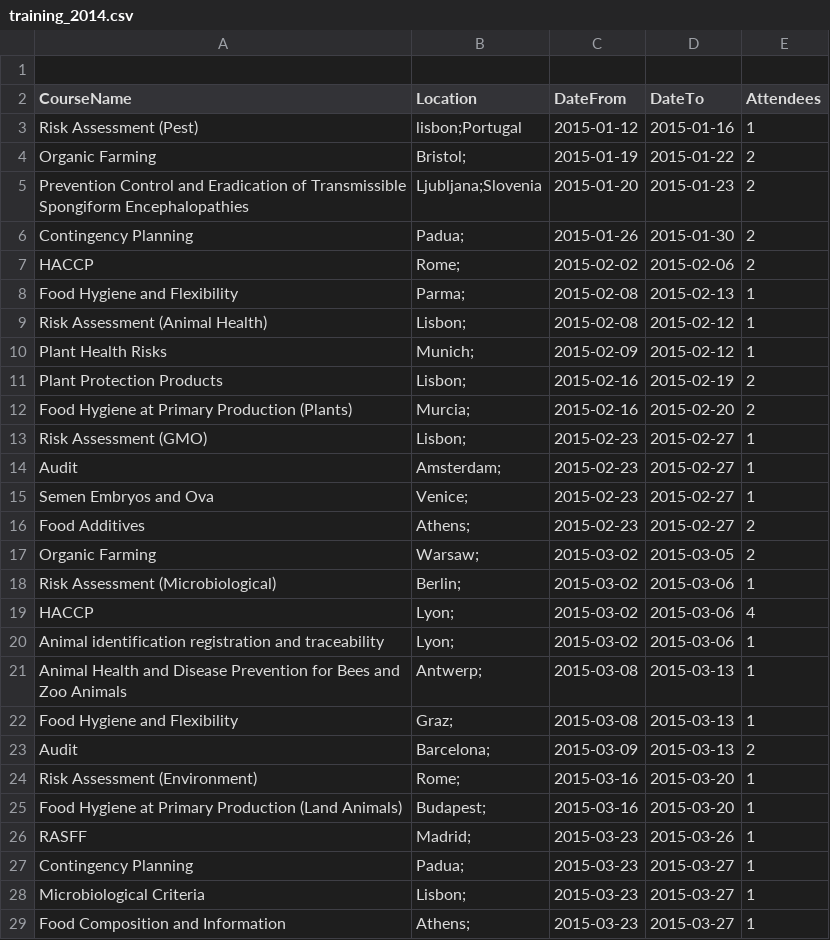
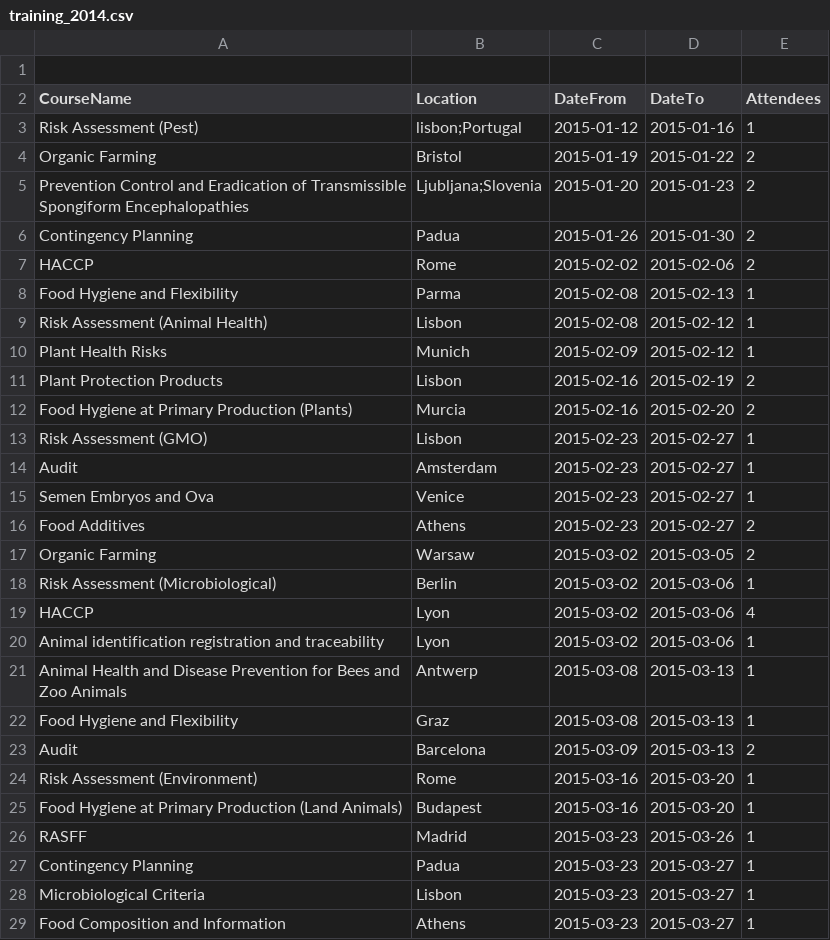
Before and after one commit to HumbleData/beginners-data-workshop, a CSV file: data/food_training/training_2014.csv, drawn as a sheet; only a part is shown; the diff covers the shown part only.

```diff
--- a/data/food_training/training_2014.csv
+++ b/data/food_training/training_2014.csv
@@ -3,27 +3,27 @@ CourseName,Location,DateFrom,DateTo,Attendees,,
 Risk Assessment (Pest),lisbon;Portugal,2015-01-12,2015-01-16,1,,
-Organic Farming,Bristol;,2015-01-19,2015-01-22,2,,
+Organic Farming,Bristol,2015-01-19,2015-01-22,2,,
 Prevention Control and Eradication of Transmissible Spongiform Encephalopathies,Ljubljana;Slovenia,2015-01-20,2015-01-23,2,,
-Contingency Planning,Padua;,2015-01-26,2015-01-30,2,,
-HACCP,Rome;,2015-02-02,2015-02-06,2,,
-Food Hygiene and Flexibility,Parma;,2015-02-08,2015-02-13,1,,
-Risk Assessment (Animal Health),Lisbon;,2015-02-08,2015-02-12,1,,
-Plant Health Risks,Munich;,2015-02-09,2015-02-12,1,,
-Plant Protection Products,Lisbon;,2015-02-16,2015-02-19,2,,
-Food Hygiene at Primary Production (Plants),Murcia;,2015-02-16,2015-02-20,2,,
-Risk Assessment (GMO),Lisbon;,2015-02-23,2015-02-27,1,,
-Audit,Amsterdam;,2015-02-23,2015-02-27,1,,
-Semen Embryos and Ova,Venice;,2015-02-23,2015-02-27,1,,
-Food Additives,Athens;,2015-02-23,2015-02-27,2,,
-Organic Farming,Warsaw;,2015-03-02,2015-03-05,2,,
-Risk Assessment (Microbiological),Berlin;,2015-03-02,2015-03-06,1,,
-HACCP,Lyon;,2015-03-02,2015-03-06,4,,
-Animal identification registration and traceability,Lyon;,2015-03-02,2015-03-06,1,,
-Animal Health and Disease Prevention for Bees and Zoo Animals,Antwerp;,2015-03-08,2015-03-13,1,,
-Food Hygiene and Flexibility,Graz;,2015-03-08,2015-03-13,1,,
-Audit ,Barcelona;,2015-03-09,2015-03-13,2,,
-Risk Assessment (Environment),Rome;,2015-03-16,2015-03-20,1,,
-Food Hygiene at Primary Production (Land Animals), Budapest;,2015-03-16,2015-03-20,1,,
-RASFF,Madrid;,2015-03-23,2015-03-26,1,,
-Contingency Planning,Padua;,2015-03-23,2015-03-27,1,,
-Microbiological Criteria,Lisbon;,2015-03-23,2015-03-27,1,,
-Food Composition and Information,Athens;,2015-03-23,2015-03-27,1,,
+Contingency Planning,Padua,2015-01-26,2015-01-30,2,,
+HACCP,Rome,2015-02-02,2015-02-06,2,,
+Food Hygiene and Flexibility,Parma,2015-02-08,2015-02-13,1,,
+Risk Assessment (Animal Health),Lisbon,2015-02-08,2015-02-12,1,,
+Plant Health Risks,Munich,2015-02-09,2015-02-12,1,,
+Plant Protection Products,Lisbon,2015-02-16,2015-02-19,2,,
+Food Hygiene at Primary Production (Plants),Murcia,2015-02-16,2015-02-20,2,,
+Risk Assessment (GMO),Lisbon,2015-02-23,2015-02-27,1,,
+Audit,Amsterdam,2015-02-23,2015-02-27,1,,
+Semen Embryos and Ova,Venice,2015-02-23,2015-02-27,1,,
+Food Additives,Athens,2015-02-23,2015-02-27,2,,
+Organic Farming,Warsaw,2015-03-02,2015-03-05,2,,
+Risk Assessment (Microbiological),Berlin,2015-03-02,2015-03-06,1,,
+HACCP,Lyon,2015-03-02,2015-03-06,4,,
+Animal identification registration and traceability,Lyon,2015-03-02,2015-03-06,1,,
+Animal Health and Disease Prevention for Bees and Zoo Animals,Antwerp,2015-03-08,2015-03-13,1,,
+Food Hygiene and Flexibility,Graz,2015-03-08,2015-03-13,1,,
+Audit ,Barcelona,2015-03-09,2015-03-13,2,,
+Risk Assessment (Environment),Rome,2015-03-16,2015-03-20,1,,
+Food Hygiene at Primary Production (Land Animals), Budapest,2015-03-16,2015-03-20,1,,
+RASFF,Madrid,2015-03-23,2015-03-26,1,,
+Contingency Planning,Padua,2015-03-23,2015-03-27,1,,
+Microbiological Criteria,Lisbon,2015-03-23,2015-03-27,1,,
+Food Composition and Information,Athens,2015-03-23,2015-03-27,1,,
```
Also changed, not shown: 1 edited cell elsewhere in this file, data/food_training/training_2015.csv, data/food_training/training_2016.csv, 25 other files.
